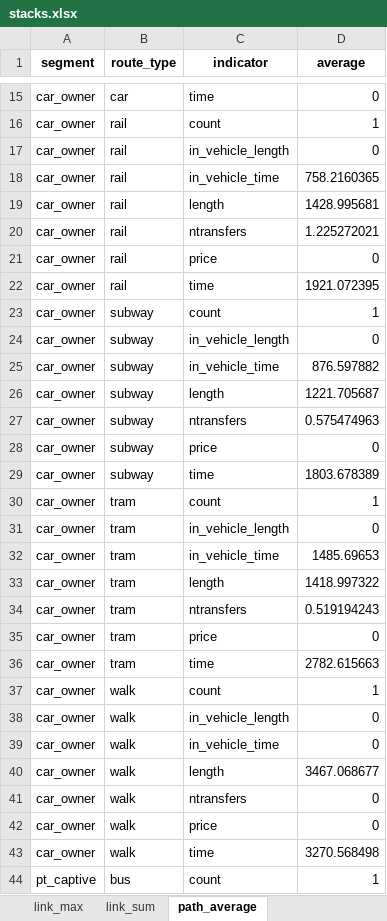
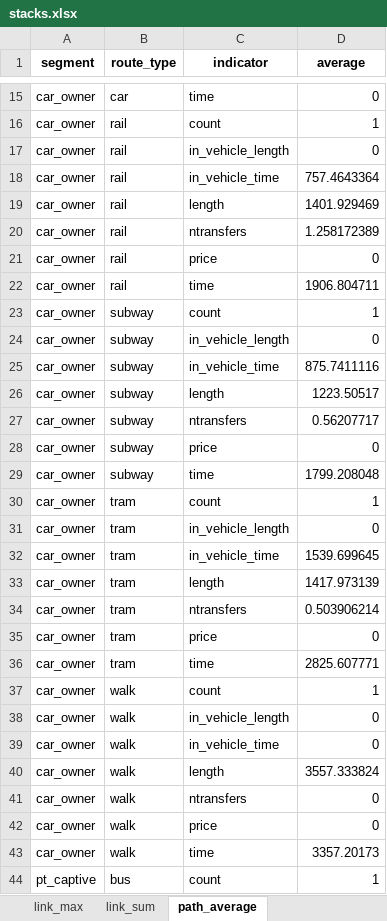
Before and after one commit to systragroup/quetzal_paris, an Excel workbook: model/base/stacks.xlsx, sheet path_average, drawn as a sheet; only a part is shown, gaps mark what is left out; values as stored, in another font and other column widths than the file's, no borders; the diff covers the shown part only; the diff names each change by its address in the sheet, - before the commit and + after, or states it on an @@ line.

```diff
--- a/model/base/stacks.xlsx (sheet path_average)
+++ b/model/base/stacks.xlsx (sheet path_average)
-D18 (average): 758.2160365
+D18 (average): 757.4643364
-D19 (average): 1428.995681
+D19 (average): 1401.929469
-D20 (average): 1.225272021
+D20 (average): 1.258172389
-D22 (average): 1921.072395
+D22 (average): 1906.804711
-D25 (average): 876.597882
+D25 (average): 875.7411116
-D26 (average): 1221.705687
+D26 (average): 1223.50517
-D27 (average): 0.575474963
+D27 (average): 0.56207717
-D29 (average): 1803.678389
+D29 (average): 1799.208048
-D32 (average): 1485.69653
+D32 (average): 1539.699645
-D33 (average): 1418.997322
+D33 (average): 1417.973139
-D34 (average): 0.519194243
+D34 (average): 0.503906214
-D36 (average): 2782.615663
+D36 (average): 2825.607771
-D40 (average): 3467.068677
+D40 (average): 3557.333824
-D43 (average): 3270.568498
+D43 (average): 3357.20173
```
Also changed, not shown: 24 edited cells elsewhere in this sheet, sheet link_max, sheet link_sum, sheet path_sum, sheet aggregated_link_sum, sheet aggregated_path_average, sheet aggregated_link_max, outputs/stacks.xlsx, 38 other files.
